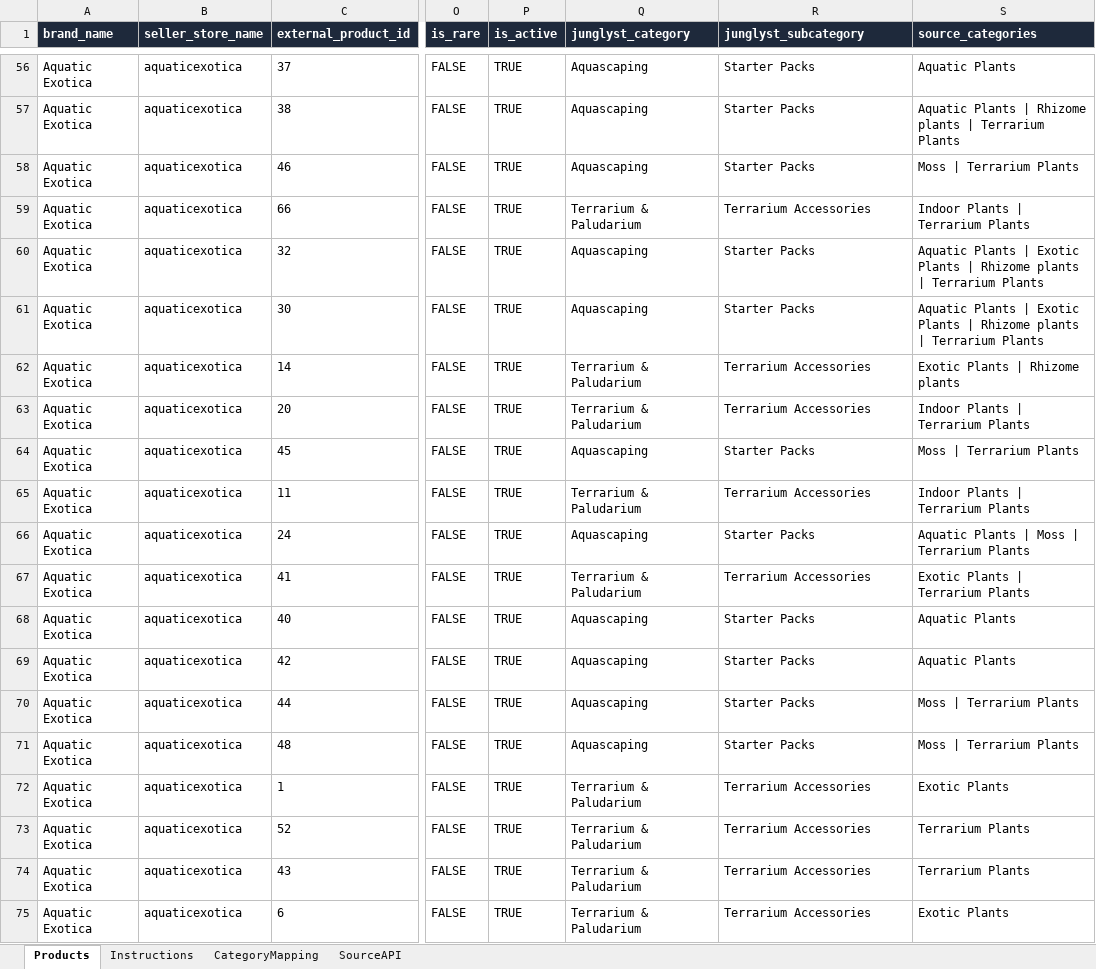
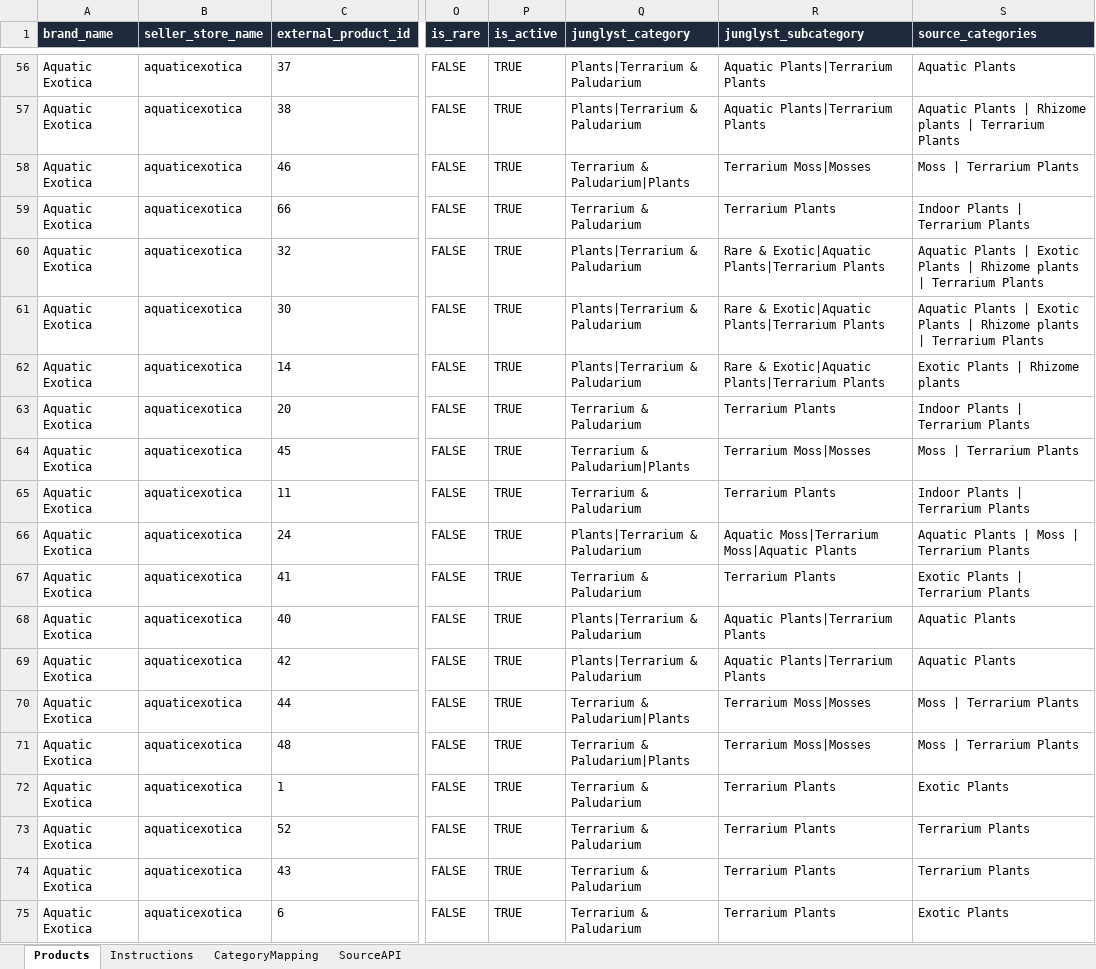
Before and after one commit to Mahesh61437/junglyst_backend, an Excel workbook: imports/seller_onboarding/aquatic_exotica_bulk_upload.xlsx, sheet Products, drawn as a sheet; only a part is shown, gaps mark what is left out; values as stored, in another font and other column widths than the file's, no borders; the diff covers the shown part only; the diff names each change by its address in the sheet, - before the commit and + after, or states it on an @@ line.

Commit message:
Aquatic exotica script

```diff
--- a/imports/seller_onboarding/aquatic_exotica_bulk_upload.xlsx (sheet Products)
+++ b/imports/seller_onboarding/aquatic_exotica_bulk_upload.xlsx (sheet Products)
-Q56:Q57 (junglyst_category): Aquascaping
+Q56:Q57 (junglyst_category): Plants|Terrarium & Paludarium
-R56:R57 (junglyst_subcategory): Starter Packs
+R56:R57 (junglyst_subcategory): Aquatic Plants|Terrarium Plants
-Q58 (junglyst_category): Aquascaping
+Q58 (junglyst_category): Terrarium & Paludarium|Plants
-R58 (junglyst_subcategory): Starter Packs
+R58 (junglyst_subcategory): Terrarium Moss|Mosses
-R59 (junglyst_subcategory): Terrarium Accessories
+R59 (junglyst_subcategory): Terrarium Plants
-Q60:Q61 (junglyst_category): Aquascaping
+Q60:Q61 (junglyst_category): Plants|Terrarium & Paludarium
-R60:R61 (junglyst_subcategory): Starter Packs
+R60:R61 (junglyst_subcategory): Rare & Exotic|Aquatic Plants|Terrarium Plants
-Q62 (junglyst_category): Terrarium & Paludarium
+Q62 (junglyst_category): Plants|Terrarium & Paludarium
-R62 (junglyst_subcategory): Terrarium Accessories
+R62 (junglyst_subcategory): Rare & Exotic|Aquatic Plants|Terrarium Plants
-R63 (junglyst_subcategory): Terrarium Accessories
+R63 (junglyst_subcategory): Terrarium Plants
-Q64 (junglyst_category): Aquascaping
+Q64 (junglyst_category): Terrarium & Paludarium|Plants
-R64 (junglyst_subcategory): Starter Packs
+R64 (junglyst_subcategory): Terrarium Moss|Mosses
-R65 (junglyst_subcategory): Terrarium Accessories
+R65 (junglyst_subcategory): Terrarium Plants
-Q66 (junglyst_category): Aquascaping
+Q66 (junglyst_category): Plants|Terrarium & Paludarium
-R66 (junglyst_subcategory): Starter Packs
+R66 (junglyst_subcategory): Aquatic Moss|Terrarium Moss|Aquatic Plants
-R67 (junglyst_subcategory): Terrarium Accessories
+R67 (junglyst_subcategory): Terrarium Plants
-Q68:Q69 (junglyst_category): Aquascaping
+Q68:Q69 (junglyst_category): Plants|Terrarium & Paludarium
-R68:R69 (junglyst_subcategory): Starter Packs
+R68:R69 (junglyst_subcategory): Aquatic Plants|Terrarium Plants
-Q70:Q71 (junglyst_category): Aquascaping
+Q70:Q71 (junglyst_category): Terrarium & Paludarium|Plants
-R70:R71 (junglyst_subcategory): Starter Packs
+R70:R71 (junglyst_subcategory): Terrarium Moss|Mosses
-R72:R75 (junglyst_subcategory): Terrarium Accessories
+R72:R75 (junglyst_subcategory): Terrarium Plants
```
Also changed, not shown: 92 edited cells elsewhere in this sheet, sheet CategoryMapping, 5 other files.
